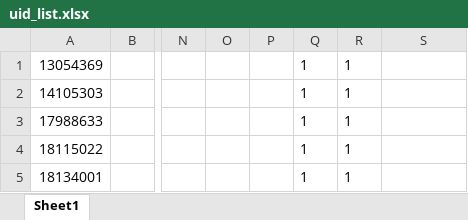
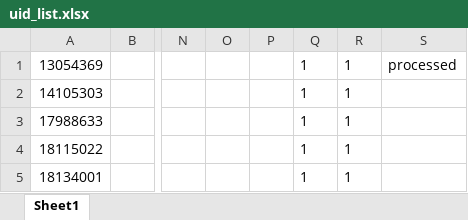
Before and after one commit to XingYuanHuang/tata_mumu, an Excel workbook: uid_list.xlsx, sheet Sheet1, drawn as a sheet; only a part is shown, gaps mark what is left out; values as stored, in another font and other column widths than the file's, no borders; the diff names each change by its address in the sheet, - before the commit and + after, or states it on an @@ line.

```diff
--- a/uid_list.xlsx (sheet Sheet1)
+++ b/uid_list.xlsx (sheet Sheet1)
-S1: (empty)
+S1: processed
```
Also changed, not shown: 11 other files.
